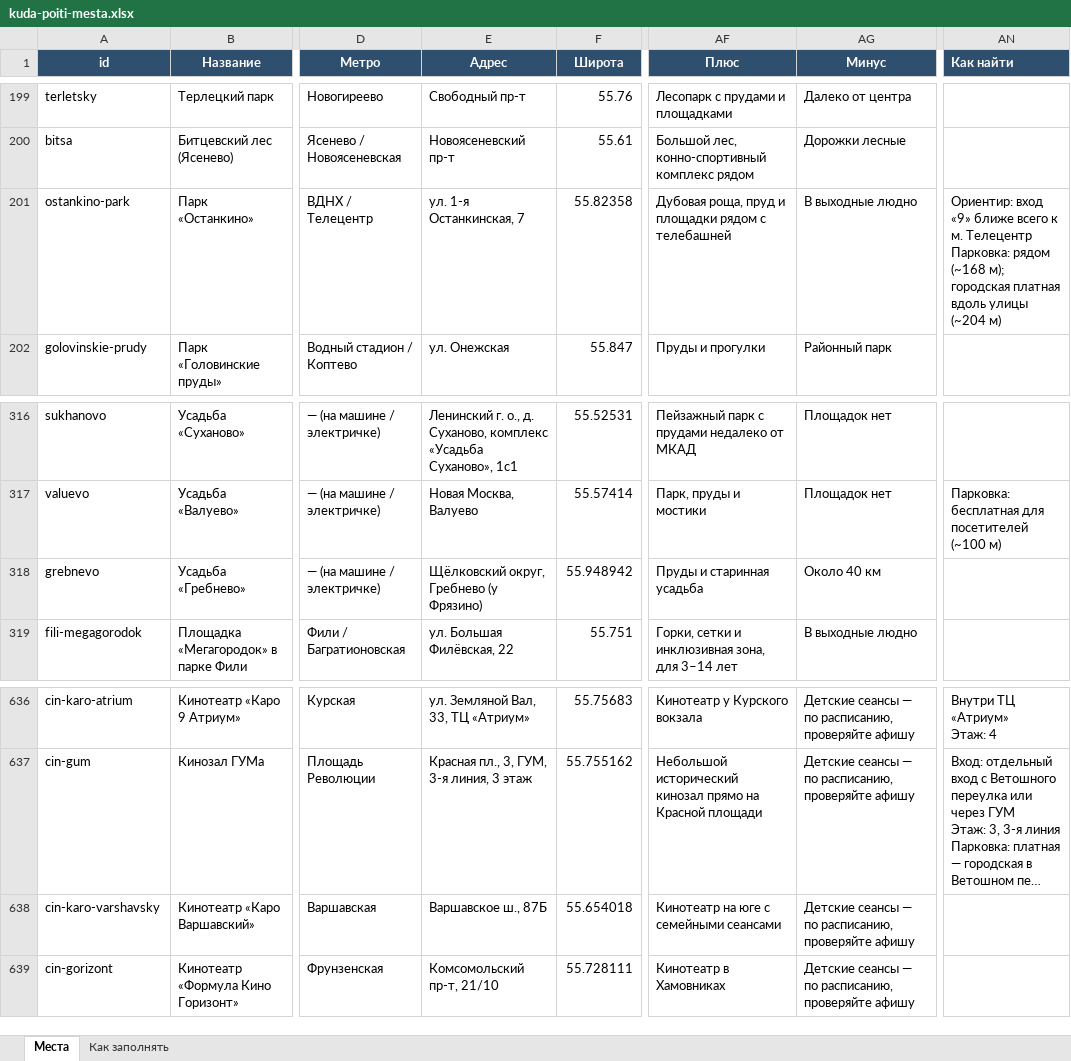
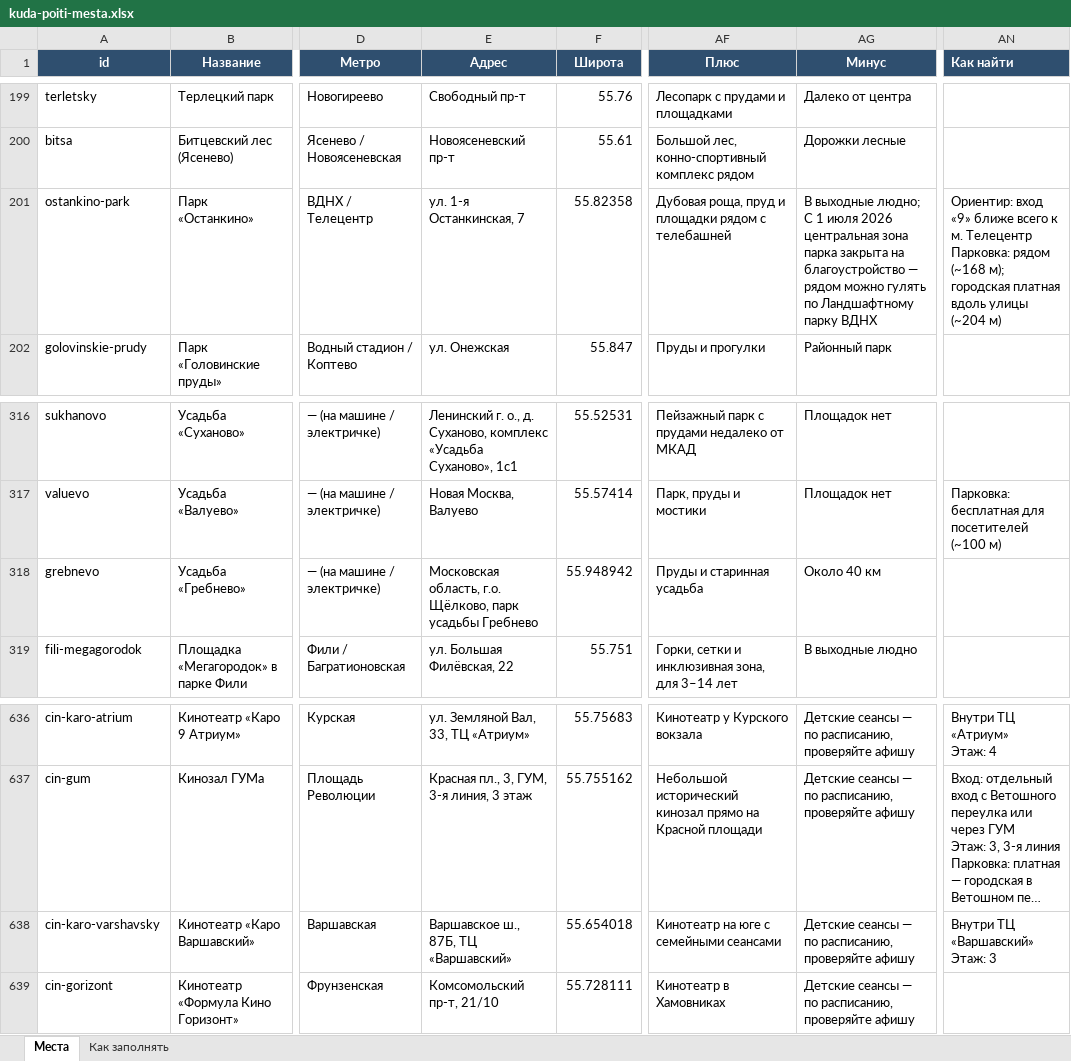
Before and after one commit to vadimsurov-apps/kudapoiti-data, an Excel workbook: data/kuda-poiti-mesta.xlsx, sheet Места, drawn as a sheet; only a part is shown, gaps mark what is left out; long unchanged cells end in …; values as stored, in another font and other column widths than the file's, no borders; ↵ is a line break in a cell; the diff names each change by its address in the sheet, - before the commit and + after, or states it on an @@ line.

```diff
--- a/data/kuda-poiti-mesta.xlsx (sheet Места)
+++ b/data/kuda-poiti-mesta.xlsx (sheet Места)
-AG201 (Минус): В выходные людно
+AG201 (Минус): В выходные людно; С 1 июля 2026 центральная зона парка закрыта на благоустройство — рядом можно гулять по Ландшафтному парку ВДНХ
-E318 (Адрес): Щёлковский округ, Гребнево (у Фрязино)
+E318 (Адрес): Московская область, г.о. Щёлково, парк усадьбы Гребнево
-E638 (Адрес): Варшавское ш., 87Б
+E638 (Адрес): Варшавское ш., 87Б, ТЦ «Варшавский»
-AN638 (Как найти): (empty)
+AN638 (Как найти): Внутри ТЦ «Варшавский» ↵ Этаж: 3
```
Also changed, not shown: data/parts/cafes.xlsx, 3 other files.
